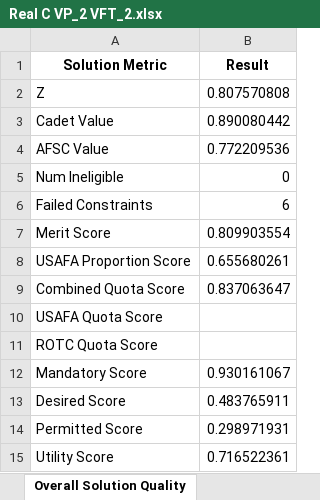
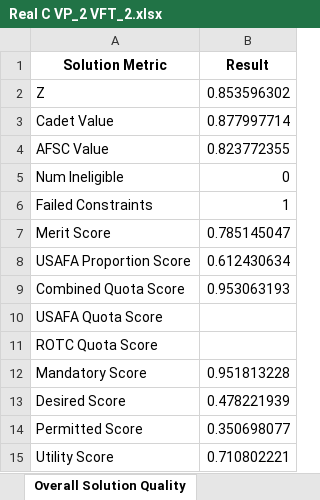
Before and after one commit to dglaird/afccp, an Excel workbook: afccp/resources/instances/Real C VP_2 VFT_2.xlsx, sheet Overall Solution Quality, drawn as a sheet; values as stored, in another font and other column widths than the file's, no borders; the diff names each change by its address in the sheet, - before the commit and + after, or states it on an @@ line.

```diff
--- a/afccp/resources/instances/Real C VP_2 VFT_2.xlsx (sheet Overall Solution Quality)
+++ b/afccp/resources/instances/Real C VP_2 VFT_2.xlsx (sheet Overall Solution Quality)
-B2 (Result): 0.807570808
+B2 (Result): 0.853596302
-B3 (Result): 0.890080442
+B3 (Result): 0.877997714
-B4 (Result): 0.772209536
+B4 (Result): 0.823772355
-B6 (Result): 6
+B6 (Result): 1
-B7 (Result): 0.809903554
+B7 (Result): 0.785145047
-B8 (Result): 0.655680261
+B8 (Result): 0.612430634
-B9 (Result): 0.837063647
+B9 (Result): 0.953063193
-B12 (Result): 0.930161067
+B12 (Result): 0.951813228
-B13 (Result): 0.483765911
+B13 (Result): 0.478221939
-B14 (Result): 0.298971931
+B14 (Result): 0.350698077
-B15 (Result): 0.716522361
+B15 (Result): 0.710802221
```
Also changed, not shown: sheet Cadet Solution Quality, sheet AFSC Weights, sheet AFSC Solution Quality, sheet AFSC Objective Measures, sheet AFSC Constraint Fails, sheet Overall Weights, afccp/resources/instances/Real C.xlsx, 12 other files.
